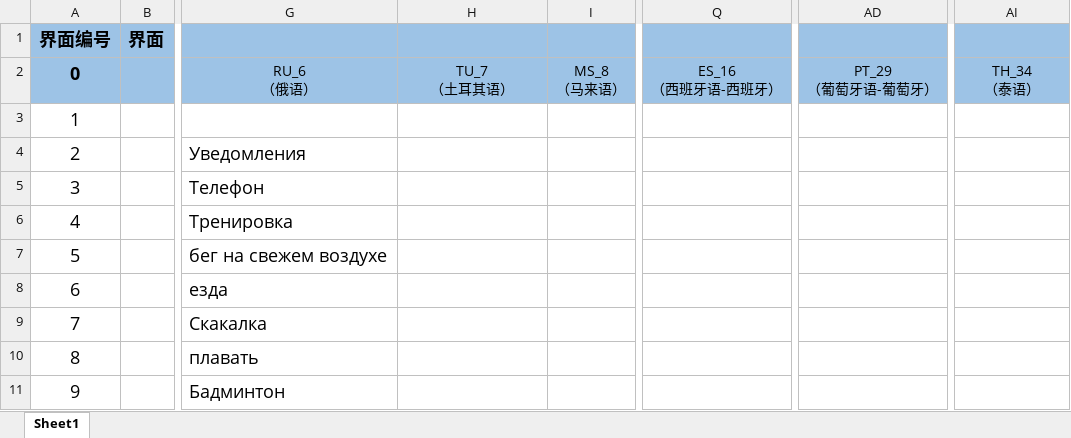
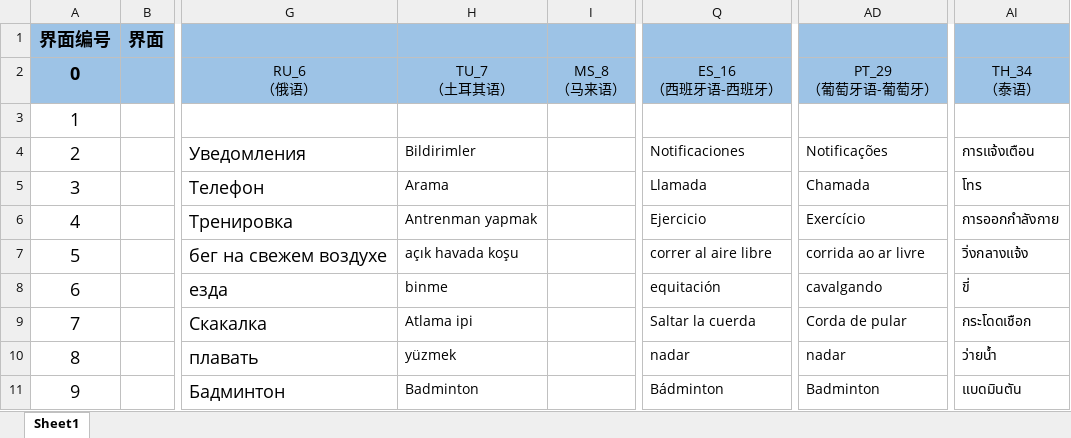
Before and after one commit to zzp2233/569x_AI_AB281GA, an Excel workbook: ute/ui_config_patch/AB281/defaultLanguage/input.xlsx, sheet Sheet1, drawn as a sheet; only a part is shown, gaps mark what is left out; values as stored, in another font and other column widths than the file's, no borders; the diff covers the shown part only; the diff names each change by its address in the sheet, - before the commit and + after, or states it on an @@ line.

```diff
--- a/ute/ui_config_patch/AB281/defaultLanguage/input.xlsx (sheet Sheet1)
+++ b/ute/ui_config_patch/AB281/defaultLanguage/input.xlsx (sheet Sheet1)
-H4: (empty)
+H4: Bildirimler
-Q4: (empty)
+Q4: Notificaciones
-AD4: (empty)
+AD4: Notificações
-AI4: (empty)
+AI4: การแจ้งเตือน
-H5: (empty)
+H5: Arama
-Q5: (empty)
+Q5: Llamada
-AD5: (empty)
+AD5: Chamada
-AI5: (empty)
+AI5: โทร
-H6: (empty)
+H6: Antrenman yapmak
-Q6: (empty)
+Q6: Ejercicio
-AD6: (empty)
+AD6: Exercício
-AI6: (empty)
+AI6: การออกกำลังกาย
-H7: (empty)
+H7: açık havada koşu
-Q7: (empty)
+Q7: correr al aire libre
-AD7: (empty)
+AD7: corrida ao ar livre
-AI7: (empty)
+AI7: วิ่งกลางแจ้ง
-H8: (empty)
+H8: binme
-Q8: (empty)
+Q8: equitación
-AD8: (empty)
+AD8: cavalgando
-AI8: (empty)
+AI8: ขี่
-H9: (empty)
+H9: Atlama ipi
-Q9: (empty)
+Q9: Saltar la cuerda
-AD9: (empty)
+AD9: Corda de pular
-AI9: (empty)
+AI9: กระโดดเชือก
-H10: (empty)
+H10: yüzmek
-Q10: (empty)
+Q10: nadar
-AD10: (empty)
+AD10: nadar
-AI10: (empty)
+AI10: ว่ายน้ำ
-H11: (empty)
+H11: Badminton
-Q11: (empty)
+Q11: Bádminton
-AD11: (empty)
+AD11: Badminton
-AI11: (empty)
+AI11: แบดมินตัน
```
Also changed, not shown: 954 edited cells and cell formats elsewhere in this sheet, ute/ui_config_patch/AB281C/defaultLanguage/input.xlsx, 33 other files.
